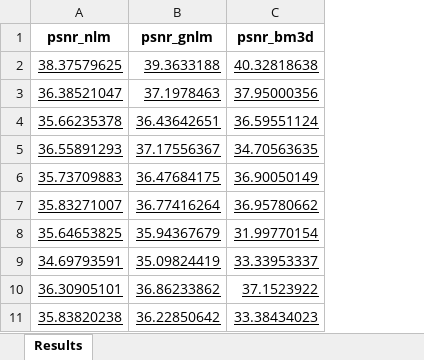
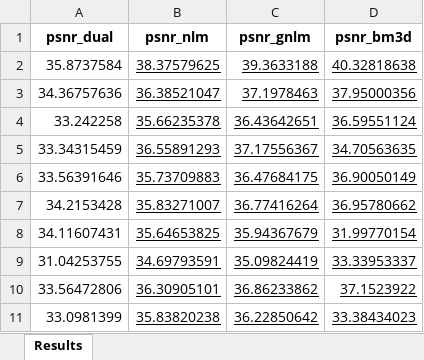
Before and after one commit to AdrianoCarvalh0/GaussianNoisyFilterGeoNLM, an Excel workbook: data/output/set50/low_noisy/results/psnr.xlsx, sheet Results, drawn as a sheet; only a part is shown; values as stored, in another font and other column widths than the file's, no borders; the diff names each change by its address in the sheet, - before the commit and + after, or states it on an @@ line.

Commit message:
add dual nlm experiments

```diff
--- a/data/output/set50/low_noisy/results/psnr.xlsx (sheet Results)
+++ b/data/output/set50/low_noisy/results/psnr.xlsx (sheet Results)
+column A (psnr_dual), rows 2-11: 35.8737584 | 34.36757636 | 33.242258 | 33.34315459 | 33.56391646 | 34.2153428 | 34.11607431 | 31.04253755 | 33.56472806 | 33.0981399
```
Also changed, not shown: data/output/set50/high_noisy/results/ssim.xlsx, data/output/set50/high_noisy_25/results/psnr.xlsx, 9 other files.
